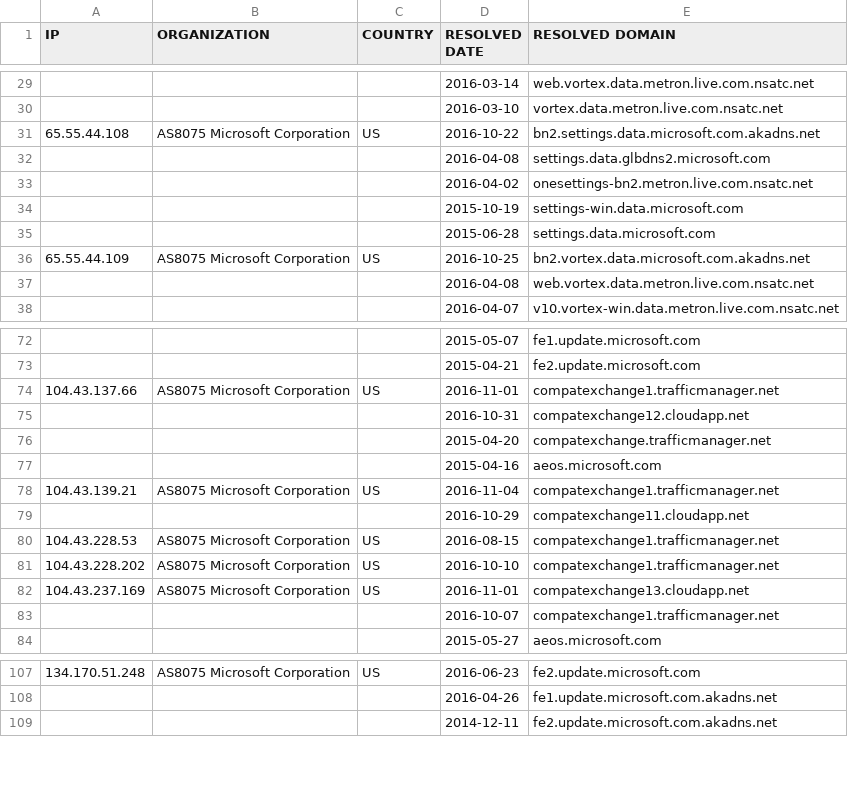
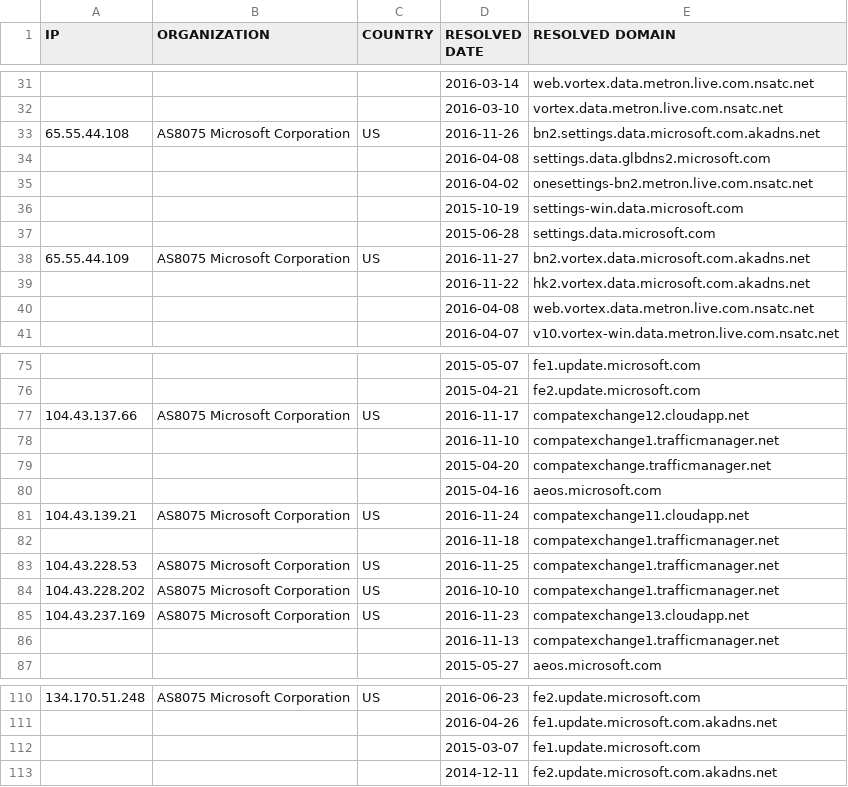
Before and after one commit to xxoolm/WindowsSpyBlocker, a CSV file: logs/win7/firewall-test-spy.csv, drawn as a sheet; only a part is shown, gaps mark what is left out; the diff covers the shown part only.

```diff
--- a/logs/win7/firewall-test-spy.csv
+++ b/logs/win7/firewall-test-spy.csv
@@ -30,3 +32,3 @@ IP,ORGANIZATION,COUNTRY,RESOLVED DATE,RESOLVED DOMAIN
 ,,,2016-03-10,vortex.data.metron.live.com.nsatc.net
-65.55.44.108,AS8075 Microsoft Corporation,US,2016-10-22,bn2.settings.data.microsoft.com.akadns.net
+65.55.44.108,AS8075 Microsoft Corporation,US,2016-11-26,bn2.settings.data.microsoft.com.akadns.net
 ,,,2016-04-08,settings.data.glbdns2.microsoft.com
@@ -35,3 +37,4 @@ IP,ORGANIZATION,COUNTRY,RESOLVED DATE,RESOLVED DOMAIN
 ,,,2015-06-28,settings.data.microsoft.com
-65.55.44.109,AS8075 Microsoft Corporation,US,2016-10-25,bn2.vortex.data.microsoft.com.akadns.net
+65.55.44.109,AS8075 Microsoft Corporation,US,2016-11-27,bn2.vortex.data.microsoft.com.akadns.net
+,,,2016-11-22,hk2.vortex.data.microsoft.com.akadns.net
 ,,,2016-04-08,web.vortex.data.metron.live.com.nsatc.net
@@ -73,12 +76,12 @@ IP,ORGANIZATION,COUNTRY,RESOLVED DATE,RESOLVED DOMAIN
 ,,,2015-04-21,fe2.update.microsoft.com
-104.43.137.66,AS8075 Microsoft Corporation,US,2016-11-01,compatexchange1.trafficmanager.net
-,,,2016-10-31,compatexchange12.cloudapp.net
+104.43.137.66,AS8075 Microsoft Corporation,US,2016-11-17,compatexchange12.cloudapp.net
+,,,2016-11-10,compatexchange1.trafficmanager.net
 ,,,2015-04-20,compatexchange.trafficmanager.net
 ,,,2015-04-16,aeos.microsoft.com
-104.43.139.21,AS8075 Microsoft Corporation,US,2016-11-04,compatexchange1.trafficmanager.net
-,,,2016-10-29,compatexchange11.cloudapp.net
-104.43.228.53,AS8075 Microsoft Corporation,US,2016-08-15,compatexchange1.trafficmanager.net
+104.43.139.21,AS8075 Microsoft Corporation,US,2016-11-24,compatexchange11.cloudapp.net
+,,,2016-11-18,compatexchange1.trafficmanager.net
+104.43.228.53,AS8075 Microsoft Corporation,US,2016-11-25,compatexchange1.trafficmanager.net
 104.43.228.202,AS8075 Microsoft Corporation,US,2016-10-10,compatexchange1.trafficmanager.net
-104.43.237.169,AS8075 Microsoft Corporation,US,2016-11-01,compatexchange13.cloudapp.net
-,,,2016-10-07,compatexchange1.trafficmanager.net
+104.43.237.169,AS8075 Microsoft Corporation,US,2016-11-23,compatexchange13.cloudapp.net
+,,,2016-11-13,compatexchange1.trafficmanager.net
 ,,,2015-05-27,aeos.microsoft.com
@@ -108,2 +111,3 @@ IP,ORGANIZATION,COUNTRY,RESOLVED DATE,RESOLVED DOMAIN
 ,,,2016-04-26,fe1.update.microsoft.com.akadns.net
+,,,2015-03-07,fe1.update.microsoft.com
 ,,,2014-12-11,fe2.update.microsoft.com.akadns.net
```
Also changed, not shown: 8 added rows, 5 removed rows and 16 edited cells elsewhere in this file, logs/win7/firewall-test-extra.csv, logs/win7/firewall-test-update.csv, 11 other files.
